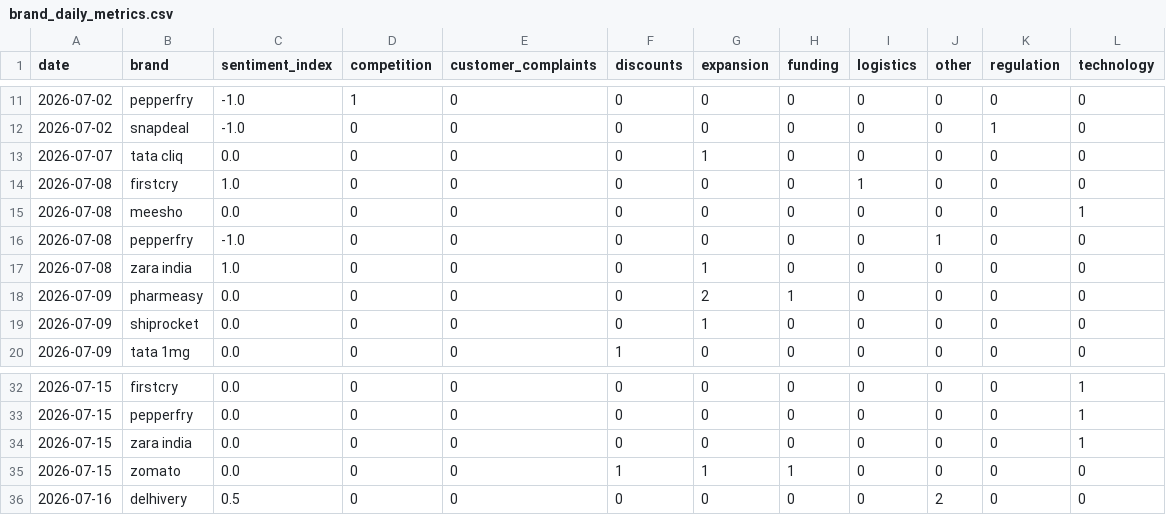
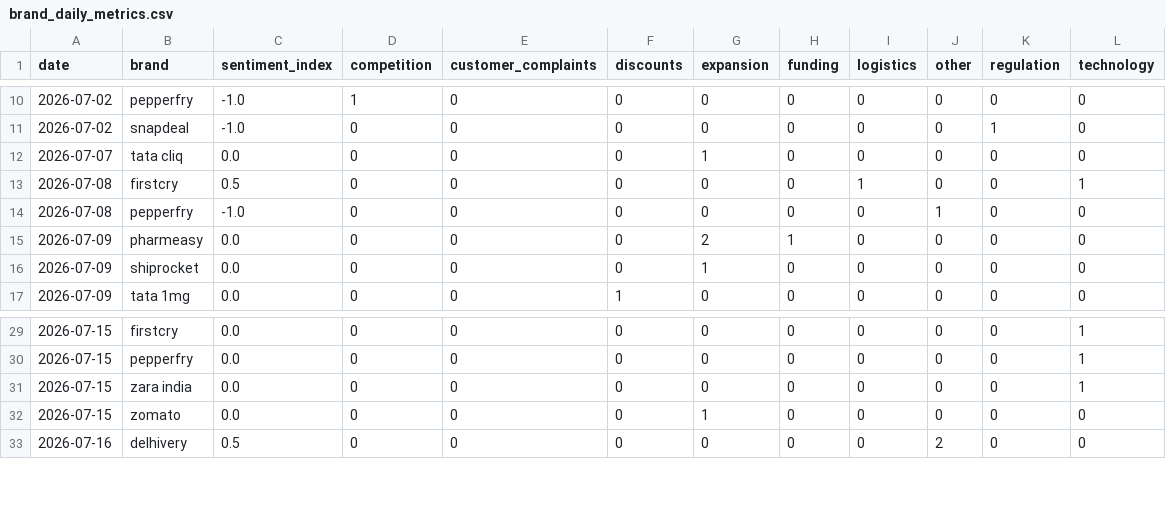
Before and after one commit to akanksha726/Infosys-Springboard, a CSV file: data/processed/brand_daily_metrics.csv, drawn as a sheet; only a part is shown, gaps mark what is left out; the diff covers the shown part only.

```diff
--- a/data/processed/brand_daily_metrics.csv
+++ b/data/processed/brand_daily_metrics.csv
@@ -13,6 +12,4 @@ date,brand,sentiment_index,competition,customer_complaints,discounts,expansion,f
 2026-07-07,tata cliq,0.0,0,0,0,1,0,0,0,0,0
-2026-07-08,firstcry,1.0,0,0,0,0,0,1,0,0,0
-2026-07-08,meesho,0.0,0,0,0,0,0,0,0,0,1
+2026-07-08,firstcry,0.5,0,0,0,0,0,1,0,0,1
 2026-07-08,pepperfry,-1.0,0,0,0,0,0,0,1,0,0
-2026-07-08,zara india,1.0,0,0,0,1,0,0,0,0,0
 2026-07-09,pharmeasy,0.0,0,0,0,2,1,0,0,0,0
@@ -34,3 +31,3 @@ date,brand,sentiment_index,competition,customer_complaints,discounts,expansion,f
 2026-07-15,zara india,0.0,0,0,0,0,0,0,0,0,1
-2026-07-15,zomato,0.0,0,0,1,1,1,0,0,0,0
+2026-07-15,zomato,0.0,0,0,0,1,0,0,0,0,0
 2026-07-16,delhivery,0.5,0,0,0,0,0,0,2,0,0
```
Also changed, not shown: 9 added rows, 2 removed rows and 19 edited cells elsewhere in this file, data/processed/daily_market_metrics.csv, data/processed/market_forecast_history.csv, 1 other file.
